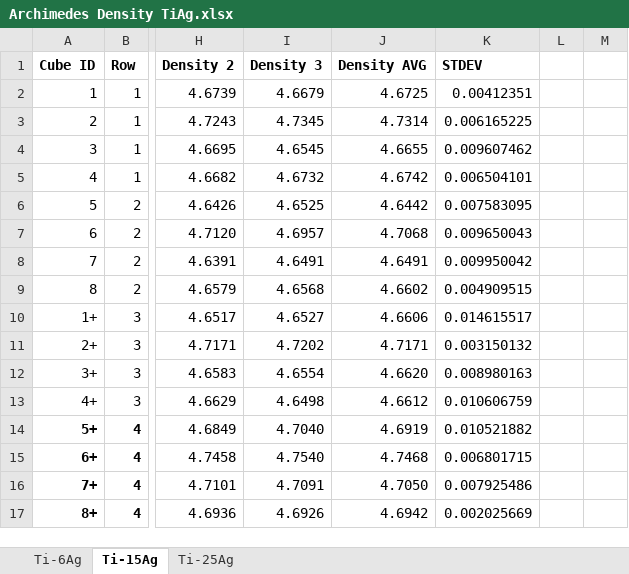
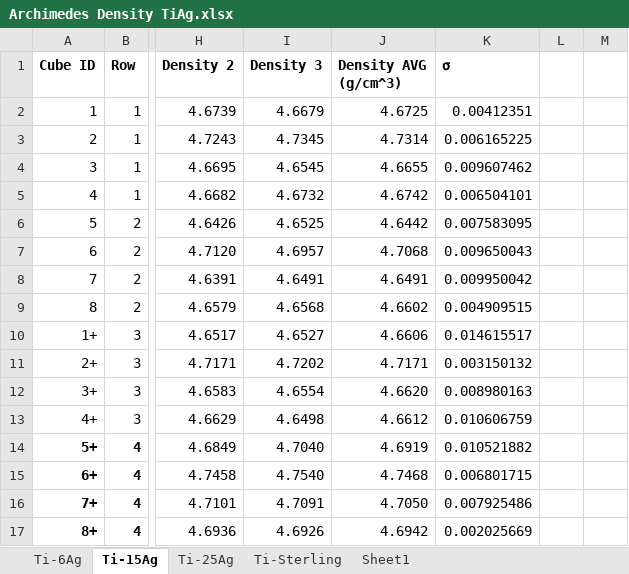
Before and after one commit to Obbaron/ampm-analysis, an Excel workbook: Archimedes Density TiAg.xlsx, sheet Ti-15Ag, drawn as a sheet; only a part is shown, gaps mark what is left out; values as stored, in another font and other column widths than the file's, no borders; charts and pictures not drawn; the diff names each change by its address in the sheet, - before the commit and + after, or states it on an @@ line.

```diff
--- a/Archimedes Density TiAg.xlsx (sheet Ti-15Ag)
+++ b/Archimedes Density TiAg.xlsx (sheet Ti-15Ag)
+sheet tab: Ti-Sterling
+sheet tab: Sheet1
-J1: Density AVG
+J1: Density AVG (g/cm^3)
-K1: STDEV
+K1: σ
```
Also changed, not shown: charts or pictures, 22 other files.
